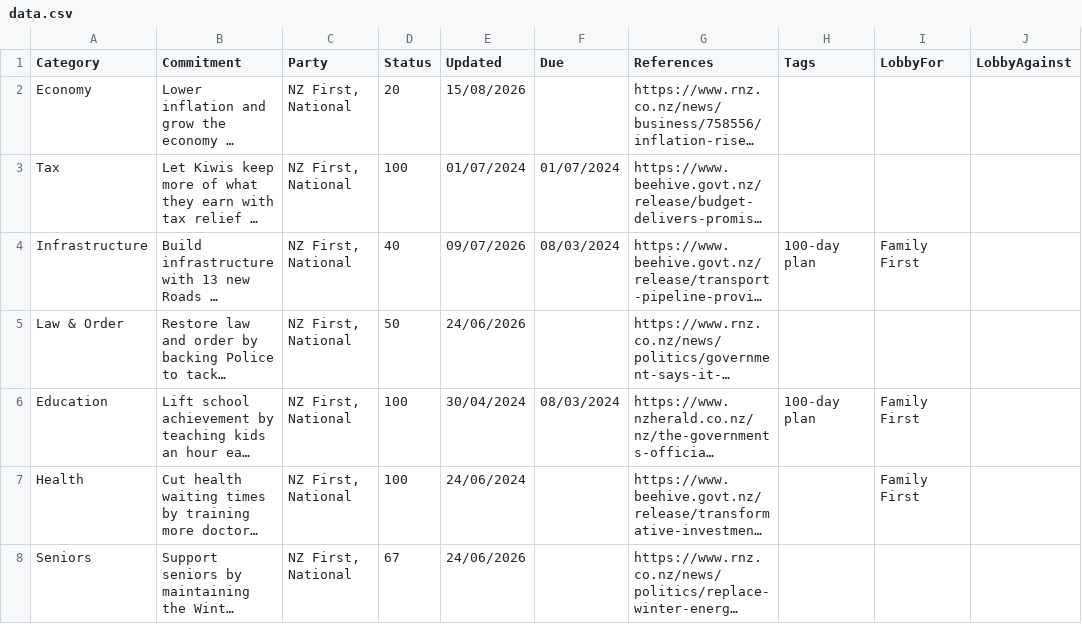
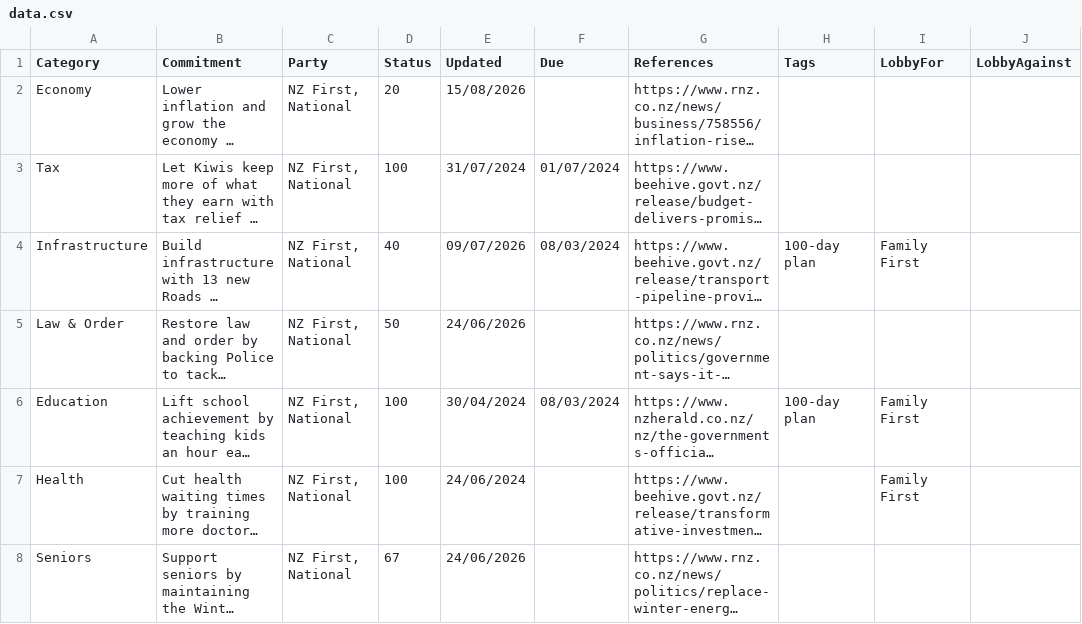
Before and after one commit to dieuwedeboer/coalition-tracker-nz, a CSV file: src/data/data.csv, drawn as a sheet; only a part is shown; long unchanged cells end in …; the diff covers the shown part only; the diff names each change by its address in the sheet, - before the commit and + after, or states it on an @@ line.

```diff
--- a/src/data/data.csv
+++ b/src/data/data.csv
-E3 (Updated): 01/07/2024
+E3 (Updated): 31/07/2024
```
Also changed, not shown: 7 edited cells elsewhere in this file, 12 other files.
